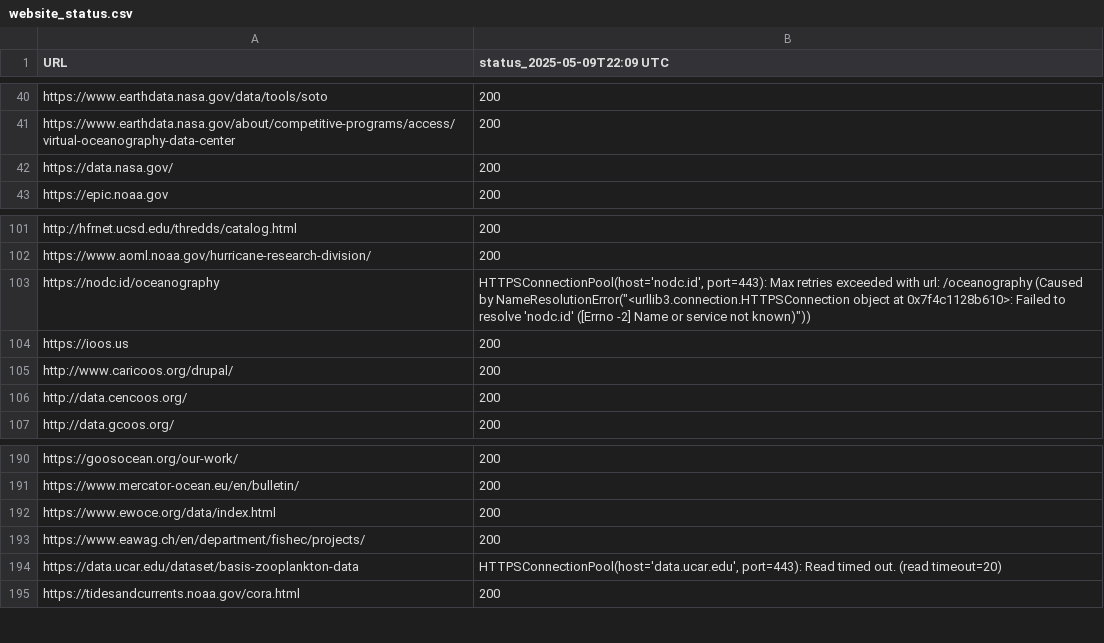
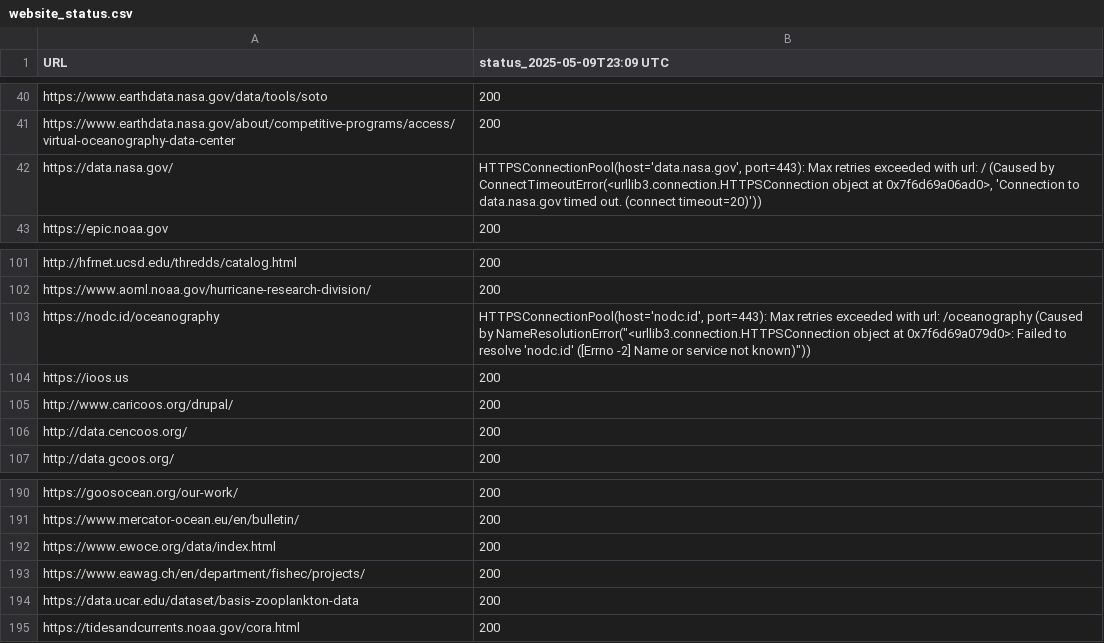
Before and after one commit to MathewBiddle/check_websites, a CSV file: website_status.csv, drawn as a sheet; only a part is shown, gaps mark what is left out; the diff names each change by its address in the sheet, - before the commit and + after, or states it on an @@ line.

```diff
--- a/website_status.csv
+++ b/website_status.csv
-B1: status_2025-05-09T22:09 UTC
+B1: status_2025-05-09T23:09 UTC
-B42 (status_2025-05-09T23:09 UTC): 200
+B42 (status_2025-05-09T23:09 UTC): HTTPSConnectionPool(host='data.nasa.gov', port=443): Max retries exceeded with url: / (Caused by ConnectTimeoutError(<urllib3.connection.HTTPSConnection object at 0x7f6d69a06ad0>, 'Connection to data.nasa.gov timed out. (connect timeout=20)'))
-B103 (status_2025-05-09T23:09 UTC): …object at 0x7f4c1128b610>: Failed to…
+B103 (status_2025-05-09T23:09 UTC): …object at 0x7f6d69a079d0>: Failed to…
-B194 (status_2025-05-09T23:09 UTC): HTTPSConnectionPool(host='data.ucar.edu', port=443): Read timed out. (read timeout=20)
+B194 (status_2025-05-09T23:09 UTC): 200
```
Also changed, not shown: 1 other file.
